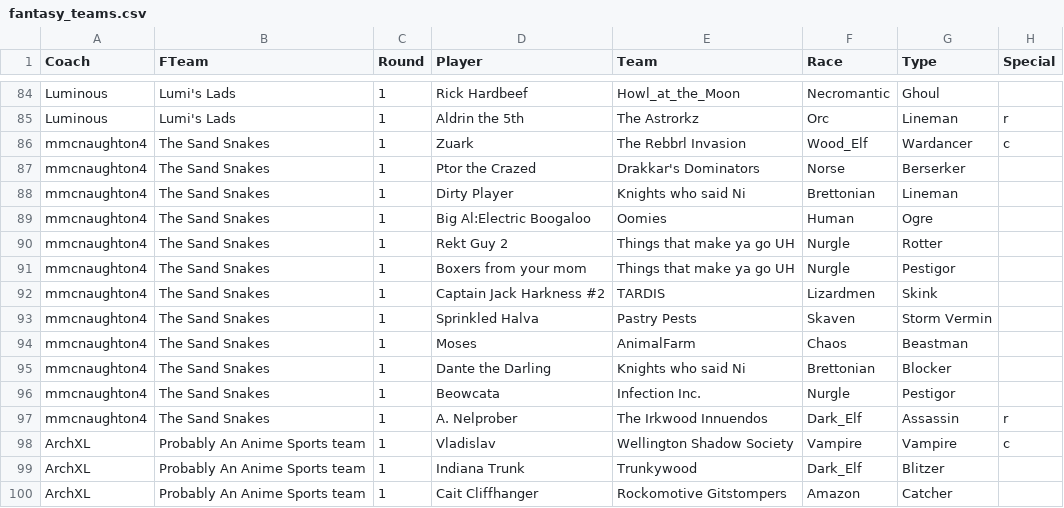
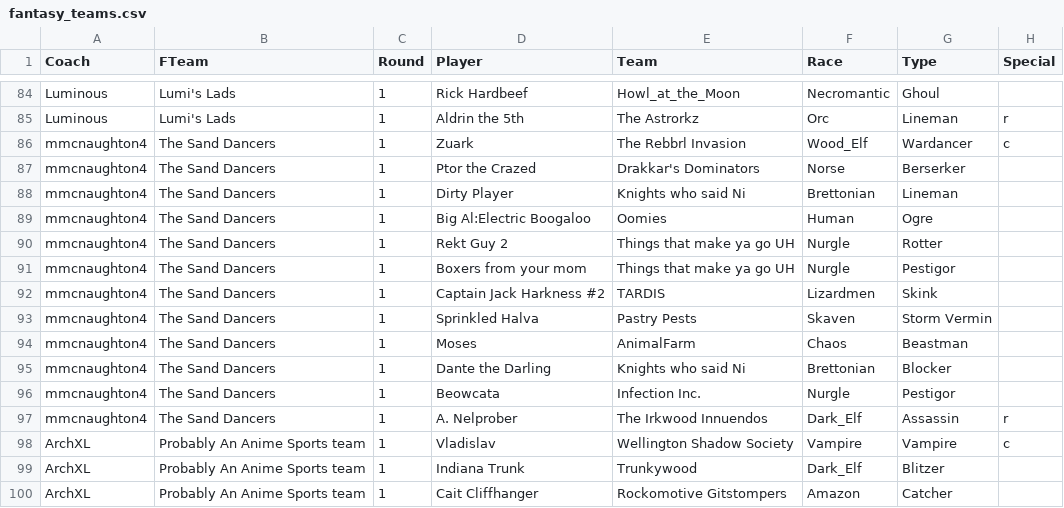
Before and after one commit to nufflytics/REBBL_fantasy, a CSV file: data/fantasy_teams.csv, drawn as a sheet; only a part is shown, gaps mark what is left out.

Commit message:
teams

```diff
--- a/data/fantasy_teams.csv
+++ b/data/fantasy_teams.csv
@@ -85,14 +85,14 @@ Luminous,Lumi's Lads,1,Rick Hardbeef,Howl_at_the_Moon,Necromantic,Ghoul,
 Luminous,Lumi's Lads,1,Aldrin the 5th,The Astrorkz,Orc,Lineman,r
-mmcnaughton4,The Sand Snakes,1,Zuark,The Rebbrl Invasion,Wood_Elf,Wardancer,c
-mmcnaughton4,The Sand Snakes,1,Ptor the Crazed,Drakkar's Dominators,Norse,Berserker,
-mmcnaughton4,The Sand Snakes,1,Dirty Player,Knights who said Ni,Brettonian,Lineman,
-mmcnaughton4,The Sand Snakes,1,Big Al:Electric Boogaloo,Oomies,Human,Ogre,
-mmcnaughton4,The Sand Snakes,1,Rekt Guy 2,Things that make ya go UH,Nurgle,Rotter,
-mmcnaughton4,The Sand Snakes,1,Boxers from your mom,Things that make ya go UH,Nurgle,Pestigor,
-mmcnaughton4,The Sand Snakes,1,Captain Jack Harkness #2,TARDIS,Lizardmen,Skink,
-mmcnaughton4,The Sand Snakes,1,Sprinkled Halva,Pastry Pests,Skaven,Storm Vermin,
-mmcnaughton4,The Sand Snakes,1,Moses,AnimalFarm,Chaos,Beastman,
-mmcnaughton4,The Sand Snakes,1,Dante the Darling,Knights who said Ni,Brettonian,Blocker,
-mmcnaughton4,The Sand Snakes,1,Beowcata,Infection Inc.,Nurgle,Pestigor,
-mmcnaughton4,The Sand Snakes,1,A. Nelprober,The Irkwood Innuendos,Dark_Elf,Assassin,r
+mmcnaughton4,The Sand Dancers,1,Zuark,The Rebbrl Invasion,Wood_Elf,Wardancer,c
+mmcnaughton4,The Sand Dancers,1,Ptor the Crazed,Drakkar's Dominators,Norse,Berserker,
+mmcnaughton4,The Sand Dancers,1,Dirty Player,Knights who said Ni,Brettonian,Lineman,
+mmcnaughton4,The Sand Dancers,1,Big Al:Electric Boogaloo,Oomies,Human,Ogre,
+mmcnaughton4,The Sand Dancers,1,Rekt Guy 2,Things that make ya go UH,Nurgle,Rotter,
+mmcnaughton4,The Sand Dancers,1,Boxers from your mom,Things that make ya go UH,Nurgle,Pestigor,
+mmcnaughton4,The Sand Dancers,1,Captain Jack Harkness #2,TARDIS,Lizardmen,Skink,
+mmcnaughton4,The Sand Dancers,1,Sprinkled Halva,Pastry Pests,Skaven,Storm Vermin,
+mmcnaughton4,The Sand Dancers,1,Moses,AnimalFarm,Chaos,Beastman,
+mmcnaughton4,The Sand Dancers,1,Dante the Darling,Knights who said Ni,Brettonian,Blocker,
+mmcnaughton4,The Sand Dancers,1,Beowcata,Infection Inc.,Nurgle,Pestigor,
+mmcnaughton4,The Sand Dancers,1,A. Nelprober,The Irkwood Innuendos,Dark_Elf,Assassin,r
 ArchXL,Probably An Anime Sports team,1,Vladislav,Wellington Shadow Society,Vampire,Vampire,c
```
